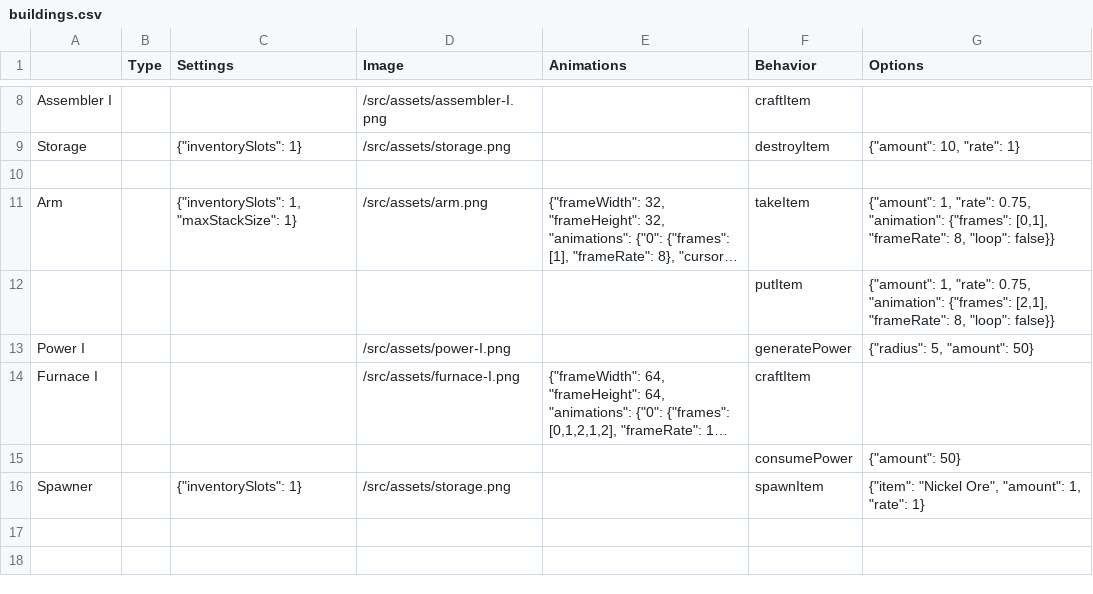
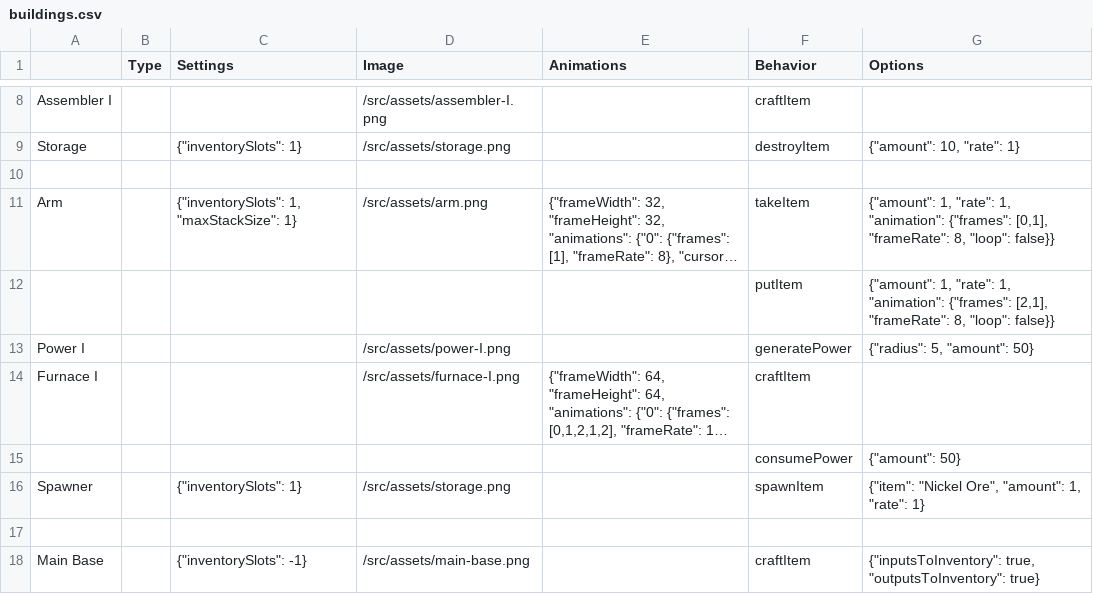
Before and after one commit to straker/spaceship-repair-factory, a CSV file: src/data/buildings.csv, drawn as a sheet; only a part is shown, gaps mark what is left out; long unchanged cells end in …; the diff names each change by its address in the sheet, - before the commit and + after, or states it on an @@ line.

Commit message:
new building dialog

```diff
--- a/src/data/buildings.csv
+++ b/src/data/buildings.csv
-G11 (Options): …1, "rate": 0.75, "animation": {"frames":…
+G11 (Options): …1, "rate": 1, "animation": {"frames":…
-G12 (Options): …1, "rate": 0.75, "animation": {"frames":…
+G12 (Options): …1, "rate": 1, "animation": {"frames":…
+row 17: (empty)
+row 18: Main Base |  | {"inventorySlots": -1} | /src/assets/main-base.png |  | craftItem | {"inputsToInventory": true, "outputsToInventory": true}
```
Also changed, not shown: 12 other files.
